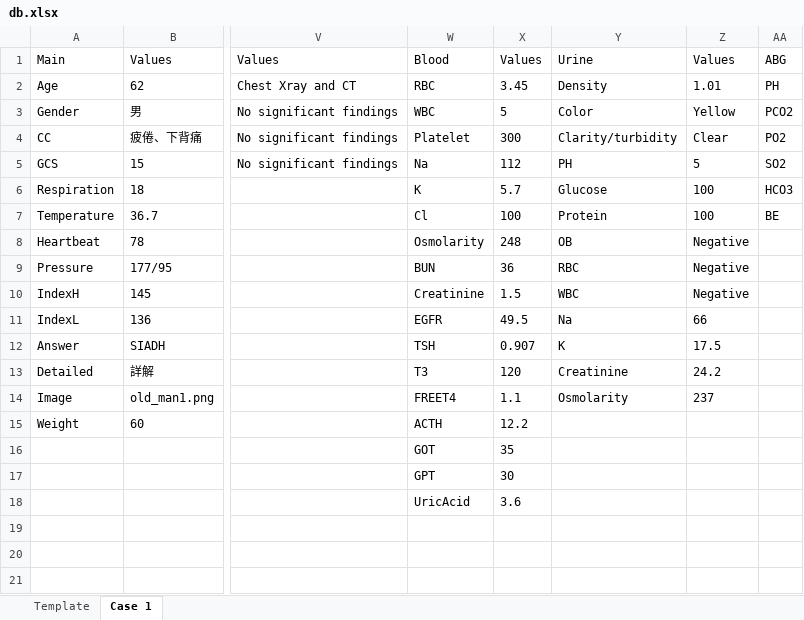
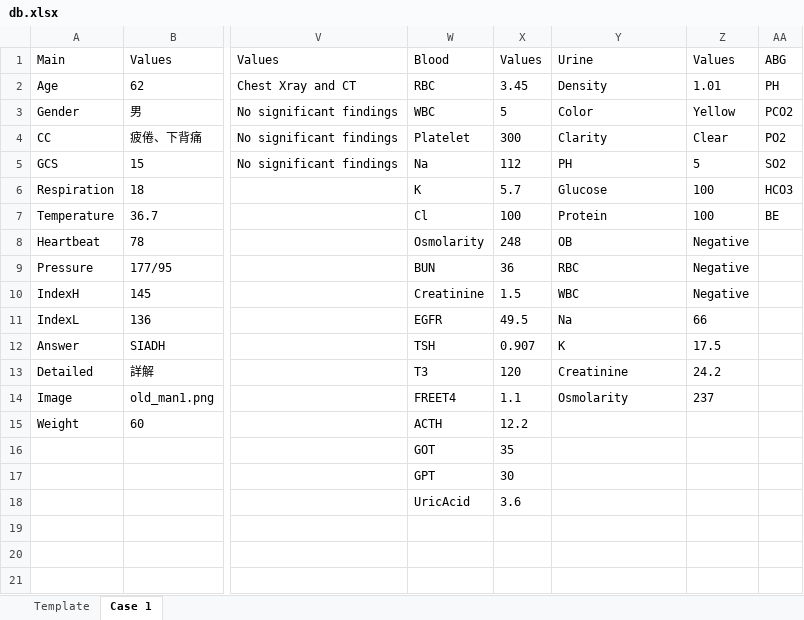
Before and after one commit to pcwu2022/slek_system, an Excel workbook: src/app/projects/hyponatremia/ram_db/db.xlsx, sheet Case 1, drawn as a sheet; only a part is shown, gaps mark what is left out; values as stored, in another font and other column widths than the file's, no borders; the diff names each change by its address in the sheet, - before the commit and + after, or states it on an @@ line.

```diff
--- a/src/app/projects/hyponatremia/ram_db/db.xlsx (sheet Case 1)
+++ b/src/app/projects/hyponatremia/ram_db/db.xlsx (sheet Case 1)
-Y4: Clarity/turbidity
+Y4: Clarity
```
Also changed, not shown: sheet Template, 4 other files.
